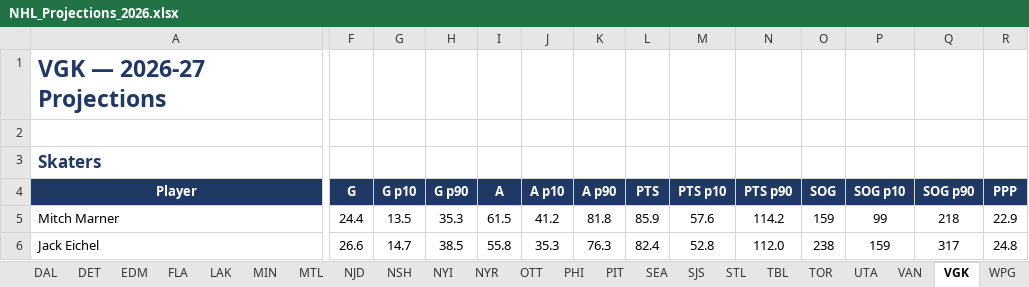
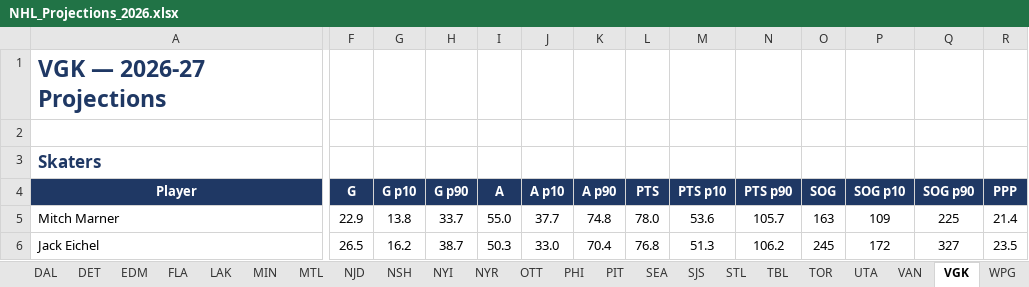
Before and after one commit to ajpayzant/nhl-scouting-dashboard, an Excel workbook: output/NHL_Projections_2026.xlsx, sheet VGK, drawn as a sheet; only a part is shown, gaps mark what is left out; values as stored, in another font and other column widths than the file's, no borders; conditional formats not drawn; the diff covers the shown part only; the diff names each change by its address in the sheet, - before the commit and + after, or states it on an @@ line.

```diff
--- a/output/NHL_Projections_2026.xlsx (sheet VGK)
+++ b/output/NHL_Projections_2026.xlsx (sheet VGK)
-F5 (G): 24.4
+F5 (G): 22.9
-G5 (G p10): 13.5
+G5 (G p10): 13.8
-H5 (G p90): 35.3
+H5 (G p90): 33.7
-I5 (A): 61.5
+I5 (A): 55.0
-J5 (A p10): 41.2
+J5 (A p10): 37.7
-K5 (A p90): 81.8
+K5 (A p90): 74.8
-L5 (PTS): 85.9
+L5 (PTS): 78.0
-M5 (PTS p10): 57.6
+M5 (PTS p10): 53.6
-N5 (PTS p90): 114.2
+N5 (PTS p90): 105.7
-O5 (SOG): 159
+O5 (SOG): 163
-P5 (SOG p10): 99
+P5 (SOG p10): 109
-Q5 (SOG p90): 218
+Q5 (SOG p90): 225
-R5 (PPP): 22.9
+R5 (PPP): 21.4
-F6 (G): 26.6
+F6 (G): 26.5
-G6 (G p10): 14.7
+G6 (G p10): 16.2
-H6 (G p90): 38.5
+H6 (G p90): 38.7
-I6 (A): 55.8
+I6 (A): 50.3
-J6 (A p10): 35.3
+J6 (A p10): 33.0
-K6 (A p90): 76.3
+K6 (A p90): 70.4
-L6 (PTS): 82.4
+L6 (PTS): 76.8
-M6 (PTS p10): 52.8
+M6 (PTS p10): 51.3
-N6 (PTS p90): 112.0
+N6 (PTS p90): 106.2
-O6 (SOG): 238
+O6 (SOG): 245
-P6 (SOG p10): 159
+P6 (SOG p10): 172
-Q6 (SOG p90): 317
+Q6 (SOG p90): 327
-R6 (PPP): 24.8
+R6 (PPP): 23.5
```
Also changed, not shown: 5 added rows, 9 removed rows and 245 edited cells elsewhere in this sheet, sheet All Skaters, sheet All Goalies, sheet PHI, sheet MIN, sheet BUF, sheet CGY, 28 more sheets, 42 other files.
